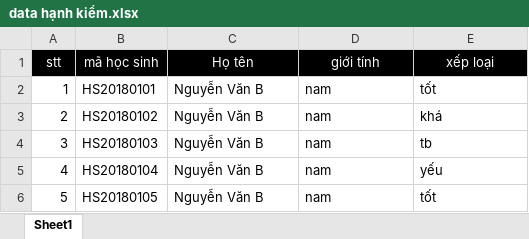
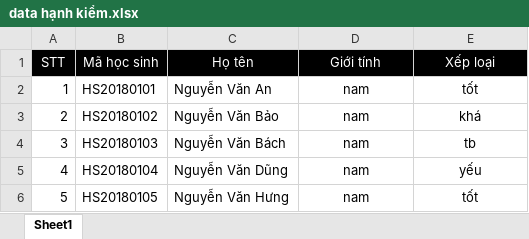
Before and after one commit to cuongcs4/QLHS, an Excel workbook: Bộ data demo/File dữ liệu input/data hạnh kiểm.xlsx, sheet Sheet1, drawn as a sheet; values as stored, in another font and other column widths than the file's, no borders; the diff names each change by its address in the sheet, - before the commit and + after, or states it on an @@ line.

```diff
--- a/Bộ data demo/File dữ liệu input/data hạnh kiểm.xlsx (sheet Sheet1)
+++ b/Bộ data demo/File dữ liệu input/data hạnh kiểm.xlsx (sheet Sheet1)
-A1: stt
+A1: STT
-B1: mã học sinh
+B1: Mã học sinh
-D1: giới tính
+D1: Giới tính
-E1: xếp loại
+E1: Xếp loại
-C2 (Họ tên): Nguyễn Văn B
+C2 (Họ tên): Nguyễn Văn An
-D2:E6 alignment: left
+D2:E6 alignment: center
-C3 (Họ tên): Nguyễn Văn B
+C3 (Họ tên): Nguyễn Văn Bảo
-C4 (Họ tên): Nguyễn Văn B
+C4 (Họ tên): Nguyễn Văn Bách
-C5 (Họ tên): Nguyễn Văn B
+C5 (Họ tên): Nguyễn Văn Dũng
-C6 (Họ tên): Nguyễn Văn B
+C6 (Họ tên): Nguyễn Văn Hưng
```
Also changed, not shown: Bộ data demo/File dữ liệu input/data danh sách học sinh.xlsx, 3 other files.
